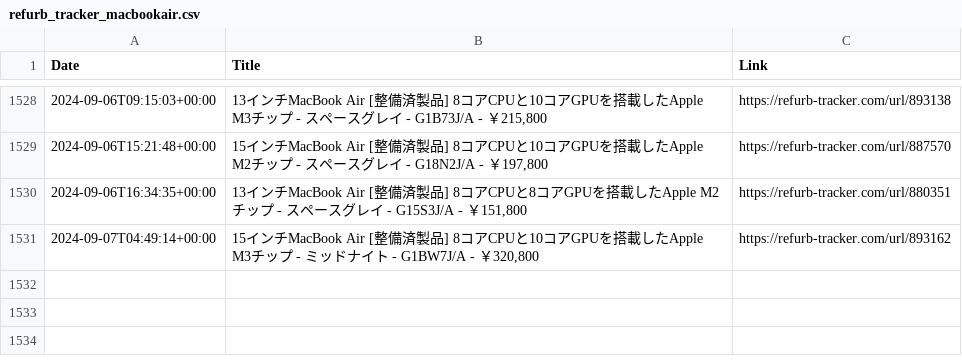
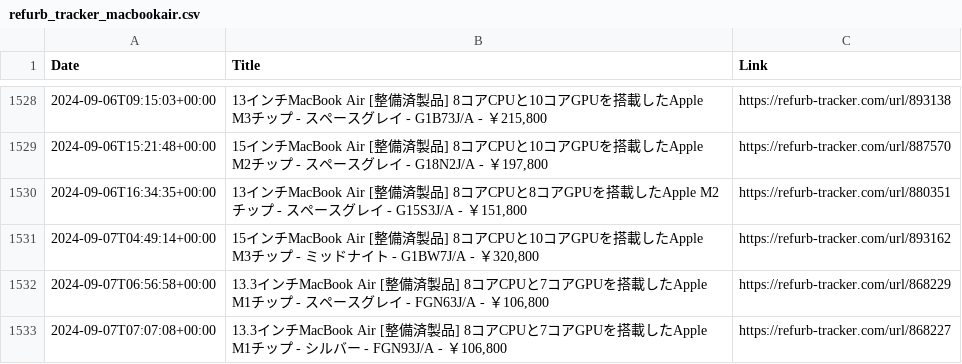
Before and after one commit to felconmar/refurb-tracker-history, a CSV file: data/jp/refurb_tracker_macbookair.csv, drawn as a sheet; only a part is shown, gaps mark what is left out; the diff names each change by its address in the sheet, - before the commit and + after, or states it on an @@ line.

```diff
--- a/data/jp/refurb_tracker_macbookair.csv
+++ b/data/jp/refurb_tracker_macbookair.csv
+row 1532: 2024-09-07T06:56:58+00:00 | 13.3インチMacBook Air [整備済製品] 8コアCPUと7コアGPUを搭載したApple M1チップ - スペースグレイ - FGN63J/A - ￥106,800 | https://refurb-tracker.com/url/868229
+row 1533: 2024-09-07T07:07:08+00:00 | 13.3インチMacBook Air [整備済製品] 8コアCPUと7コアGPUを搭載したApple M1チップ - シルバー - FGN93J/A - ￥106,800 | https://refurb-tracker.com/url/868227
```
Also changed, not shown: 1 other file.
